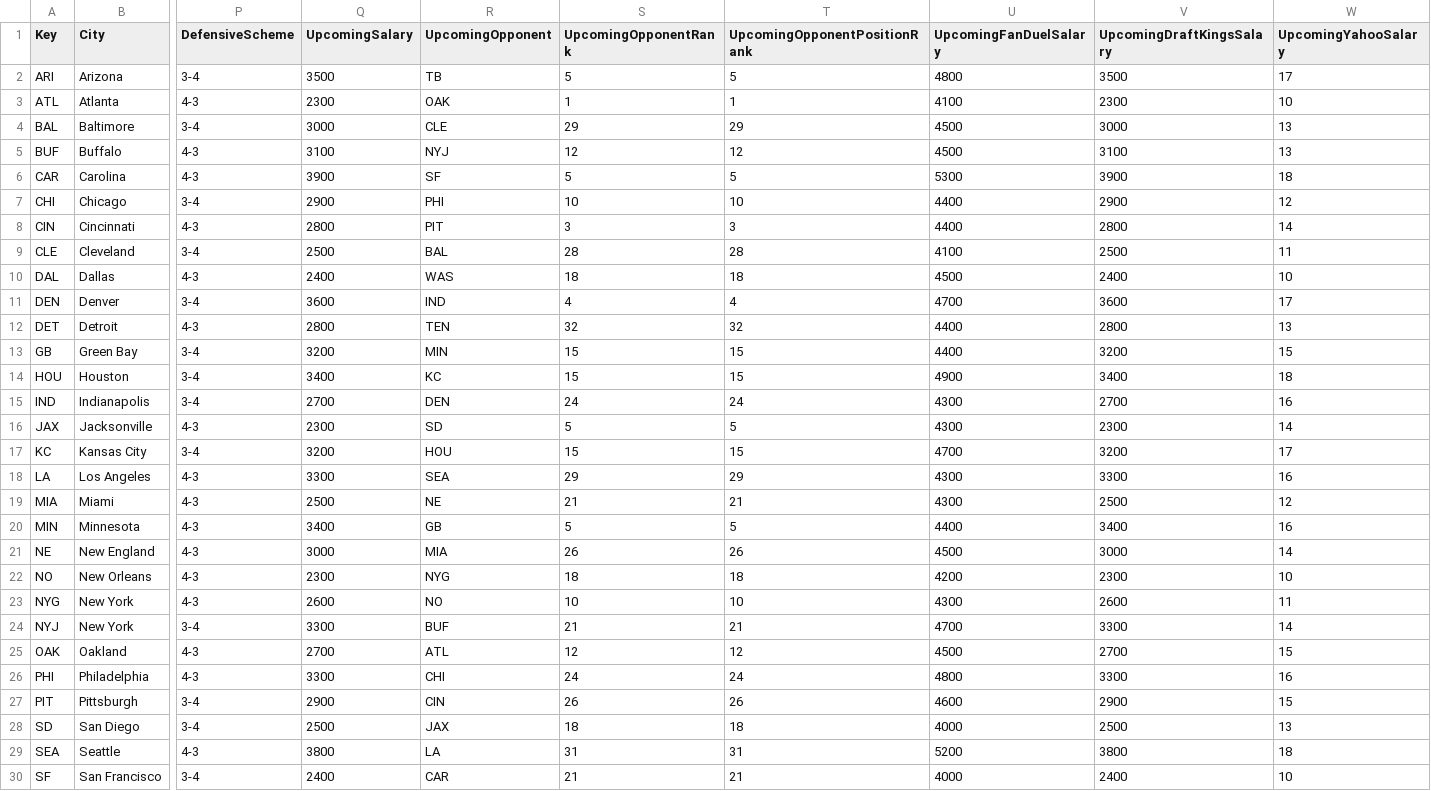
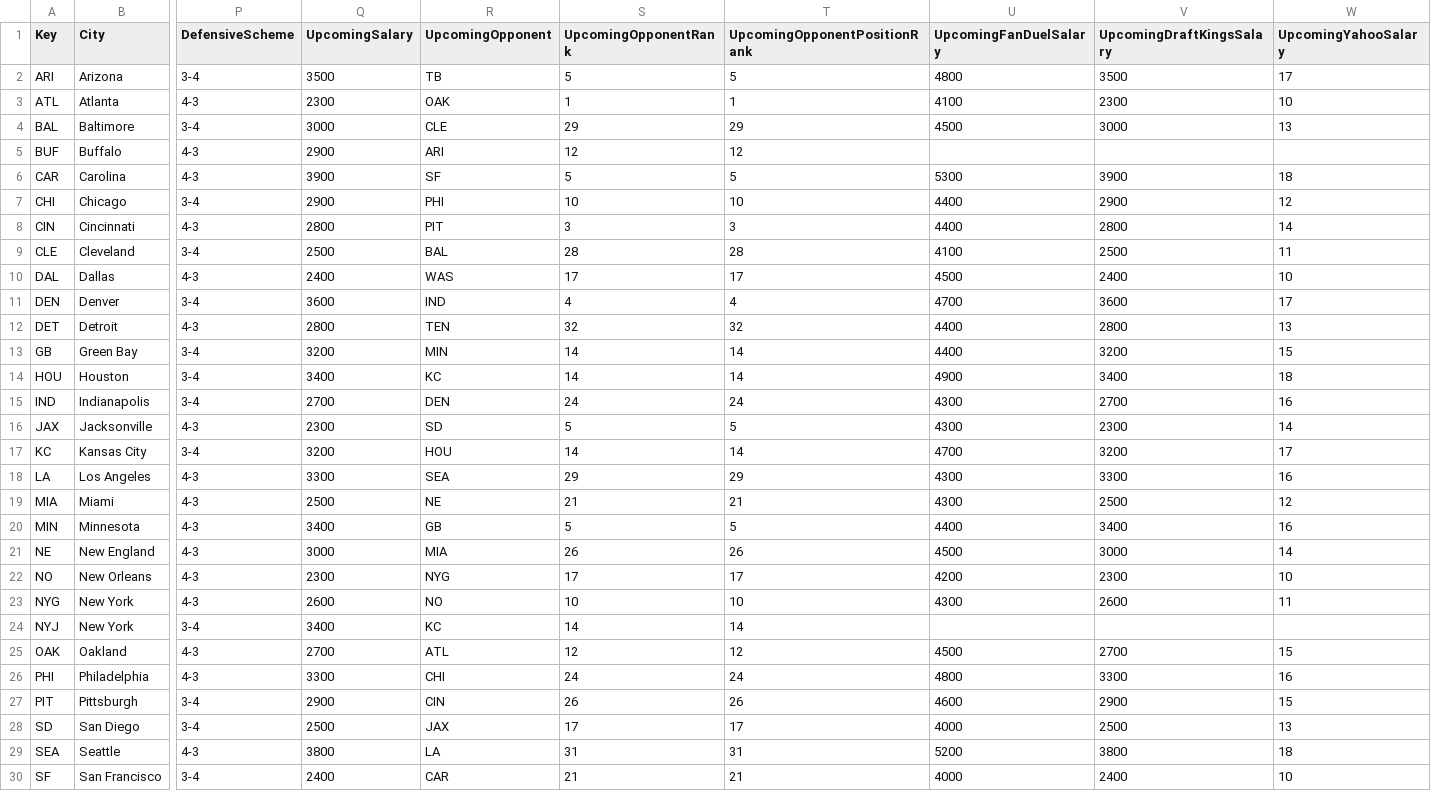
Before and after one commit to jreiher2003/peer_flask, a CSV file: sports/Team.2016.csv, drawn as a sheet; only a part is shown, gaps mark what is left out; the diff names each change by its address in the sheet, - before the commit and + after, or states it on an @@ line.

```diff
--- a/sports/Team.2016.csv
+++ b/sports/Team.2016.csv
-Q5 (UpcomingSalary): 3100
+Q5 (UpcomingSalary): 2900
-R5 (UpcomingOpponent): NYJ
+R5 (UpcomingOpponent): ARI
-U5 (UpcomingFanDuelSalary): 4500
+U5 (UpcomingFanDuelSalary): (empty)
-V5 (UpcomingDraftKingsSalary): 3100
+V5 (UpcomingDraftKingsSalary): (empty)
-W5 (UpcomingYahooSalary): 13
+W5 (UpcomingYahooSalary): (empty)
-S10 (UpcomingOpponentRank): 18
+S10 (UpcomingOpponentRank): 17
-T10 (UpcomingOpponentPositionRank): 18
+T10 (UpcomingOpponentPositionRank): 17
-S13:S14 (UpcomingOpponentRank): 15
+S13:S14 (UpcomingOpponentRank): 14
-T13:T14 (UpcomingOpponentPositionRank): 15
+T13:T14 (UpcomingOpponentPositionRank): 14
-S17 (UpcomingOpponentRank): 15
+S17 (UpcomingOpponentRank): 14
-T17 (UpcomingOpponentPositionRank): 15
+T17 (UpcomingOpponentPositionRank): 14
-S22 (UpcomingOpponentRank): 18
+S22 (UpcomingOpponentRank): 17
-T22 (UpcomingOpponentPositionRank): 18
+T22 (UpcomingOpponentPositionRank): 17
-Q24 (UpcomingSalary): 3300
+Q24 (UpcomingSalary): 3400
-R24 (UpcomingOpponent): BUF
+R24 (UpcomingOpponent): KC
-S24 (UpcomingOpponentRank): 21
+S24 (UpcomingOpponentRank): 14
-T24 (UpcomingOpponentPositionRank): 21
+T24 (UpcomingOpponentPositionRank): 14
-U24 (UpcomingFanDuelSalary): 4700
+U24 (UpcomingFanDuelSalary): (empty)
-V24 (UpcomingDraftKingsSalary): 3300
+V24 (UpcomingDraftKingsSalary): (empty)
-W24 (UpcomingYahooSalary): 14
+W24 (UpcomingYahooSalary): (empty)
-S28 (UpcomingOpponentRank): 18
+S28 (UpcomingOpponentRank): 17
-T28 (UpcomingOpponentPositionRank): 18
+T28 (UpcomingOpponentPositionRank): 17
```
Also changed, not shown: sports/Game.2016.csv, sports/Schedule.2016.csv, 26 other files.
